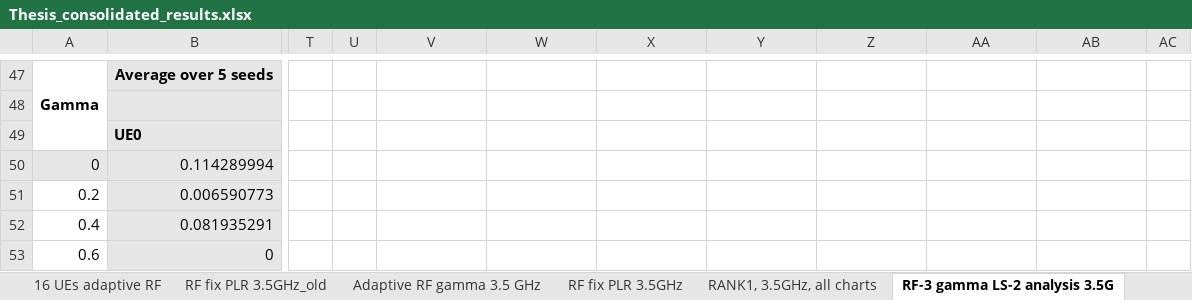
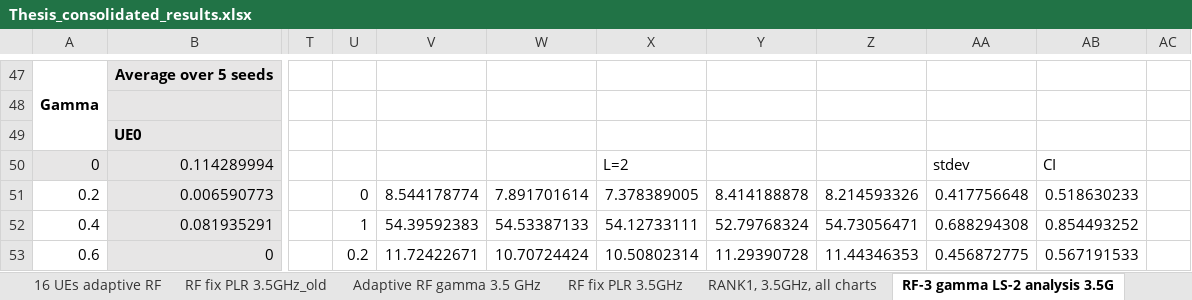
Before and after one commit to jmoraispk/5GSXRSIM, an Excel workbook: Thesis_consolidated_results.xlsx, sheet RF-3 gamma LS-2 analysis 3.5G, drawn as a sheet; only a part is shown, gaps mark what is left out; values as stored, in another font and other column widths than the file's, no borders; the diff covers the shown part only; the diff names each change by its address in the sheet, - before the commit and + after, or states it on an @@ line.

```diff
--- a/Thesis_consolidated_results.xlsx (sheet RF-3 gamma LS-2 analysis 3.5G)
+++ b/Thesis_consolidated_results.xlsx (sheet RF-3 gamma LS-2 analysis 3.5G)
-X50: (empty)
+X50: L=2
-AA50: (empty)
+AA50: stdev
-AB50: (empty)
+AB50: CI
-U51: (empty)
+U51: 0
-V51: (empty)
+V51: 8.544178774
-W51: (empty)
+W51: 7.891701614
-X51: (empty)
+X51: 7.378389005
-Y51: (empty)
+Y51: 8.414188878
-Z51: (empty)
+Z51: 8.214593326
-AA51: (empty)
+AA51: 0.417756648
-AB51: (empty)
+AB51: 0.518630233
-U52: (empty)
+U52: 1
-V52: (empty)
+V52: 54.39592383
-W52: (empty)
+W52: 54.53387133
-X52: (empty)
+X52: 54.12733111
-Y52: (empty)
+Y52: 52.79768324
-Z52: (empty)
+Z52: 54.73056471
-AA52: (empty)
+AA52: 0.688294308
-AB52: (empty)
+AB52: 0.854493252
-U53: (empty)
+U53: 0.2
-V53: (empty)
+V53: 11.72422671
-W53: (empty)
+W53: 10.70724424
-X53: (empty)
+X53: 10.50802314
-Y53: (empty)
+Y53: 11.29390728
-Z53: (empty)
+Z53: 11.44346353
-AA53: (empty)
+AA53: 0.456872775
-AB53: (empty)
+AB53: 0.567191533
```
Also changed, not shown: 24 edited cells elsewhere in this sheet, sheet RF fix PLR 3.5GHz, sheet RF fix PLR 26GHz, sheet Adaptive RF gamma 3.5 GHz, sheet RF-3 gamma LS-4 analysis 3.5G, sheet MU-MIMO-Rank2-LS-2-3.5GHZ, sheet MU-MIMO-Adaptive-LS-1-26GHZ, 2 more sheets, other sheet tabs, charts or pictures.
